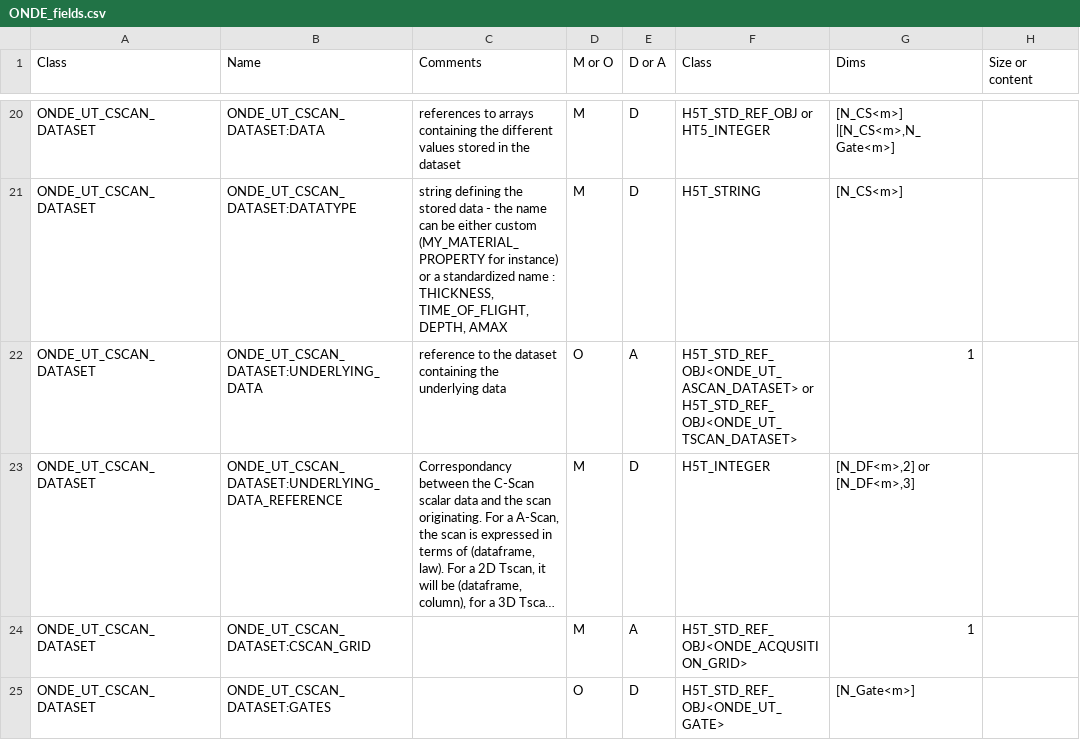
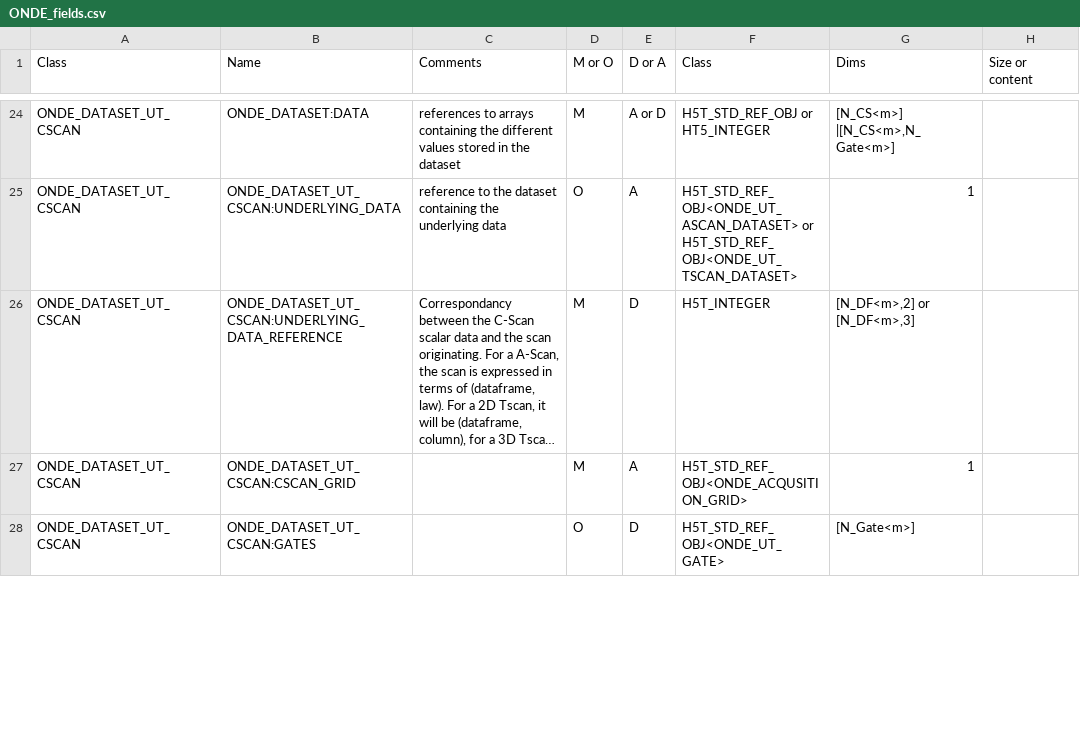
Before and after one commit to COFREND/ONDE-format, a CSV file: ONDE_fields/ONDE_fields.csv, drawn as a sheet; only a part is shown, gaps mark what is left out; long unchanged cells end in …; removed rows and columns are numbered as before the commit, all else as after; the diff covers the shown part only; the diff names each change by its address in the sheet, - before the commit and + after, or states it on an @@ line.

Commit message:
Add in ONDE_DATASET base class and ONDE_DIMENSION metadata; also add ONDE_SETUP base class.

```diff
--- a/ONDE_fields/ONDE_fields.csv
+++ b/ONDE_fields/ONDE_fields.csv
-A24 (Class): ONDE_UT_CSCAN_DATASET
+A24 (Class): ONDE_DATASET_UT_CSCAN
-B24 (Name): ONDE_UT_CSCAN_DATASET:DATA
+B24 (Name): ONDE_DATASET:DATA
-E24 (D or A): D
+E24 (D or A): A or D
-row 21: ONDE_UT_CSCAN_DATASET | ONDE_UT_CSCAN_DATASET:DATATYPE | string defining the stored data - the name can be either custom (MY_MATERIAL_PROPERTY for instance) or a standardized name : THICKNESS, TIME_OF_FLIGHT, DEPTH, AMAX | M | D | H5T_STRING | [N_CS<m>]
-A25:A28 (Class): ONDE_UT_CSCAN_DATASET
+A25:A28 (Class): ONDE_DATASET_UT_CSCAN
-B25 (Name): ONDE_UT_CSCAN_DATASET:UNDERLYING_DATA
+B25 (Name): ONDE_DATASET_UT_CSCAN:UNDERLYING_DATA
-B26 (Name): ONDE_UT_CSCAN_DATASET:UNDERLYING_DATA_REFERENCE
+B26 (Name): ONDE_DATASET_UT_CSCAN:UNDERLYING_DATA_REFERENCE
-B27 (Name): ONDE_UT_CSCAN_DATASET:CSCAN_GRID
+B27 (Name): ONDE_DATASET_UT_CSCAN:CSCAN_GRID
-B28 (Name): ONDE_UT_CSCAN_DATASET:GATES
+B28 (Name): ONDE_DATASET_UT_CSCAN:GATES
```
Also changed, not shown: 12 added rows, 2 removed rows and 37 edited cells elsewhere in this file.
